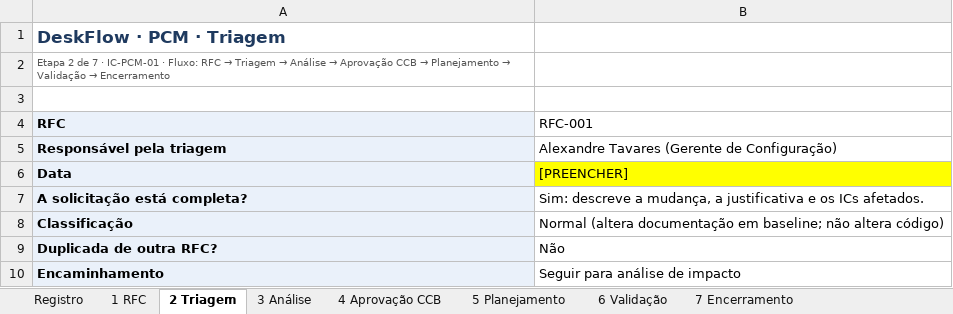
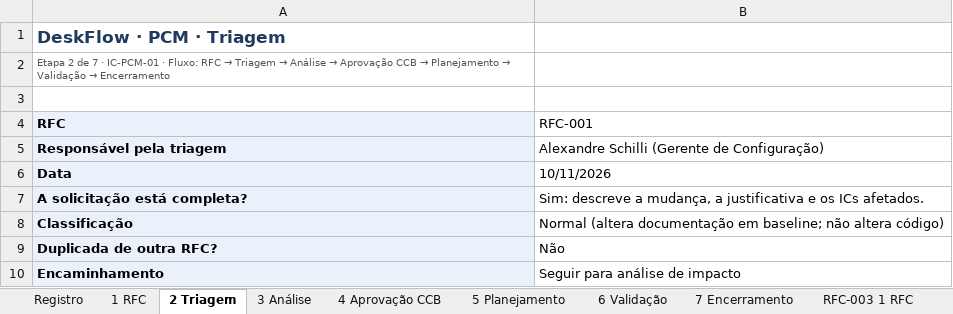
Before and after one commit to witoriapaulino/Desk_Flow, an Excel workbook: pcm/PCM_DeskFlow.xlsx, sheet 2 Triagem, drawn as a sheet; values as stored, in another font and other column widths than the file's, no borders; the diff names each change by its address in the sheet, - before the commit and + after, or states it on an @@ line.

```diff
--- a/pcm/PCM_DeskFlow.xlsx (sheet 2 Triagem)
+++ b/pcm/PCM_DeskFlow.xlsx (sheet 2 Triagem)
+sheet tab: RFC-003 1 RFC
-B5 (RFC-001): Alexandre Tavares (Gerente de Configuração)
+B5 (RFC-001): Alexandre Schilli (Gerente de Configuração)
-B6 (RFC-001): [PREENCHER]
+B6 (RFC-001): 10/11/2026
-B6 fill: #FFFF00
+B6 fill: none
```
Also changed, not shown: sheet 4 Aprovação CCB, sheet Registro, sheet 6 Validação, sheet 7 Encerramento, sheet 3 Análise, sheet 5 Planejamento, other sheet tabs.
